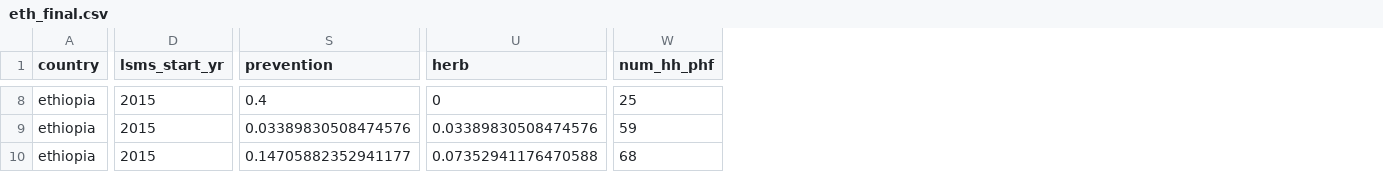
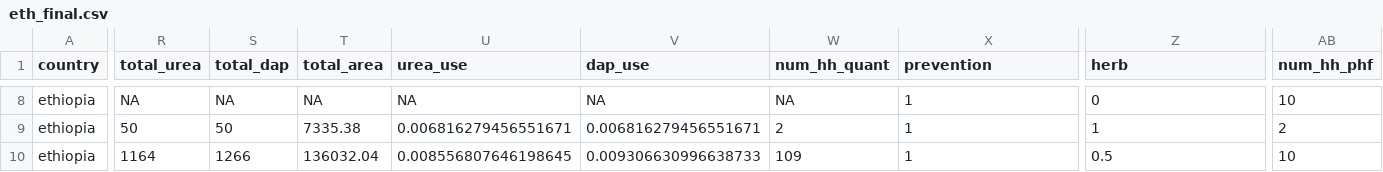
Before and after one commit to equan06/schisto, a CSV file: results/eth_final.csv, drawn as a sheet; only a part is shown, gaps mark what is left out; removed rows and columns are numbered as before the commit, all else as after; the diff covers the shown part only; the diff names each change by its address in the sheet, - before the commit and + after, or states it on an @@ line.

Commit message:
eth usage data

```diff
--- a/results/eth_final.csv
+++ b/results/eth_final.csv
-column D (lsms_start_yr), rows 8-10: all 2015
+column R (total_urea), rows 8-10: NA | 50 | 1164
+column S (total_dap), rows 8-10: NA | 50 | 1266
+column T (total_area), rows 8-10: NA | 7335.38 | 136032.04
+column U (urea_use), rows 8-10: NA | 0.006816279456551671 | 0.008556807646198645
+column V (dap_use), rows 8-10: NA | 0.006816279456551671 | 0.009306630996638733
+column W (num_hh_quant), rows 8-10: NA | 2 | 109
-X8 (prevention): 0.4
+X8 (prevention): 1
-AB8 (num_hh_phf): 25
+AB8 (num_hh_phf): 10
-X9 (prevention): 0.03389830508474576
+X9 (prevention): 1
-Z9 (herb): 0.03389830508474576
+Z9 (herb): 1
-AB9 (num_hh_phf): 59
+AB9 (num_hh_phf): 2
-X10 (prevention): 0.14705882352941177
+X10 (prevention): 1
-Z10 (herb): 0.07352941176470588
+Z10 (herb): 0.5
-AB10 (num_hh_phf): 68
+AB10 (num_hh_phf): 10
```
Also changed, not shown: 28 edited cells elsewhere in this file, 1 other file.
